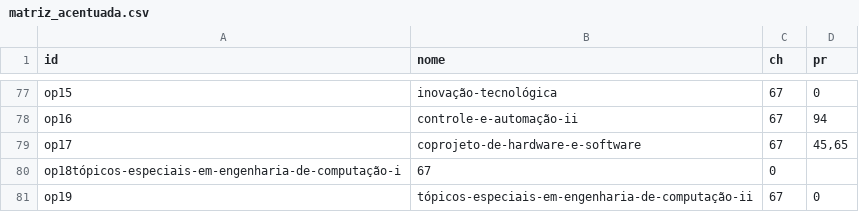
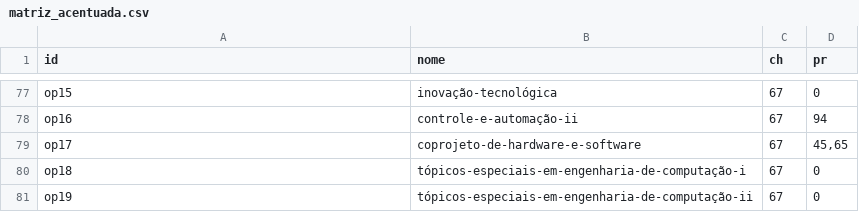
Before and after one commit to ieeeifpbcg/cb-repositorio-materiais, a CSV file: cursos/engenharia-de-computacao/matriz_acentuada.csv, drawn as a sheet; only a part is shown, gaps mark what is left out.

Commit message:
matriz de engenharia em csv e em json

```diff
--- a/cursos/engenharia-de-computacao/matriz_acentuada.csv
+++ b/cursos/engenharia-de-computacao/matriz_acentuada.csv
@@ -79,3 +79,3 @@ op16,controle-e-automação-ii,67,94
 op17,coprojeto-de-hardware-e-software,67,"45,65"
-op18tópicos-especiais-em-engenharia-de-computação-i,67,0
+op18,tópicos-especiais-em-engenharia-de-computação-i,67,0
 op19,tópicos-especiais-em-engenharia-de-computação-ii,67,0
```
Also changed, not shown: cursos/engenharia-de-computacao/matriz_n_acentuada.csv, 2 other files.
